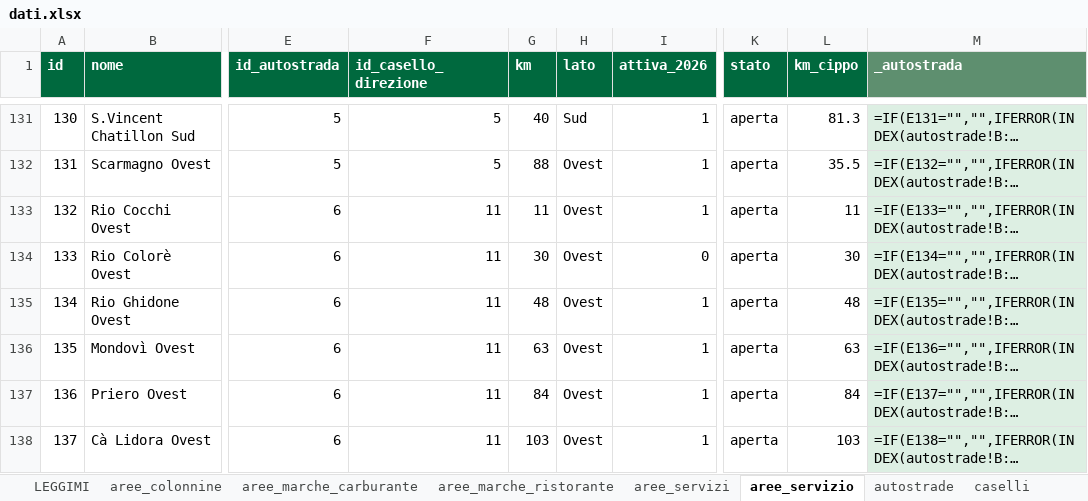
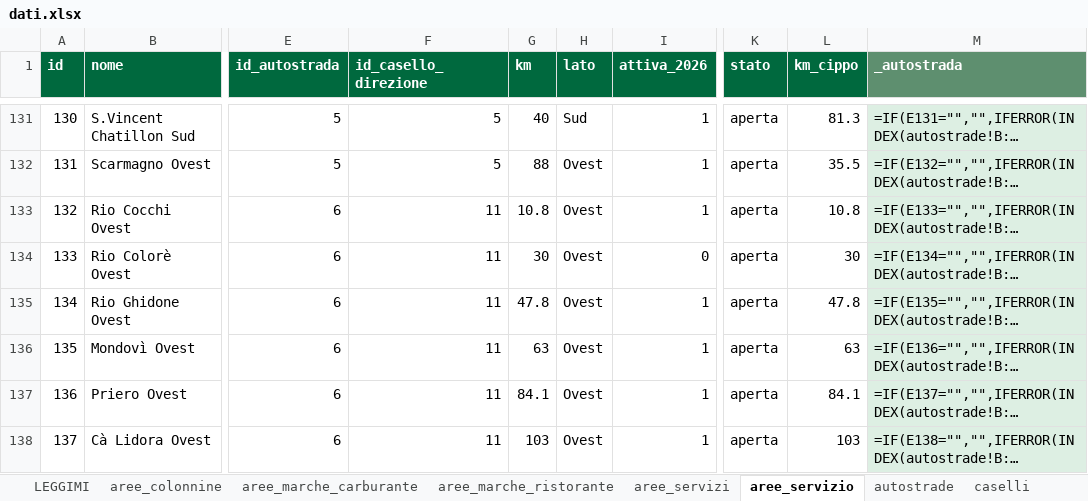
Before and after one commit to csantacroce/iviaggi-dati, an Excel workbook: source/dati.xlsx, sheet aree_servizio, drawn as a sheet; only a part is shown, gaps mark what is left out; long unchanged cells end in …; values as stored, in another font and other column widths than the file's, no borders; formulas without a stored value are shown as written; the diff covers the shown part only; the diff names each change by its address in the sheet, - before the commit and + after, or states it on an @@ line.

```diff
--- a/source/dati.xlsx (sheet aree_servizio)
+++ b/source/dati.xlsx (sheet aree_servizio)
-G133 (km): 11
+G133 (km): 10.8
-L133 (km_cippo): 11
+L133 (km_cippo): 10.8
-G135 (km): 48
+G135 (km): 47.8
-L135 (km_cippo): 48
+L135 (km_cippo): 47.8
-G137 (km): 84
+G137 (km): 84.1
-L137 (km_cippo): 84
+L137 (km_cippo): 84.1
```
Also changed, not shown: 53 edited cells elsewhere in this sheet, sheet aree_colonnine, sheet correzioni_log, sheet aree_marche_ristorante, sheet marche_ristorante, sheet gestori_ricarica, 4 other files.
